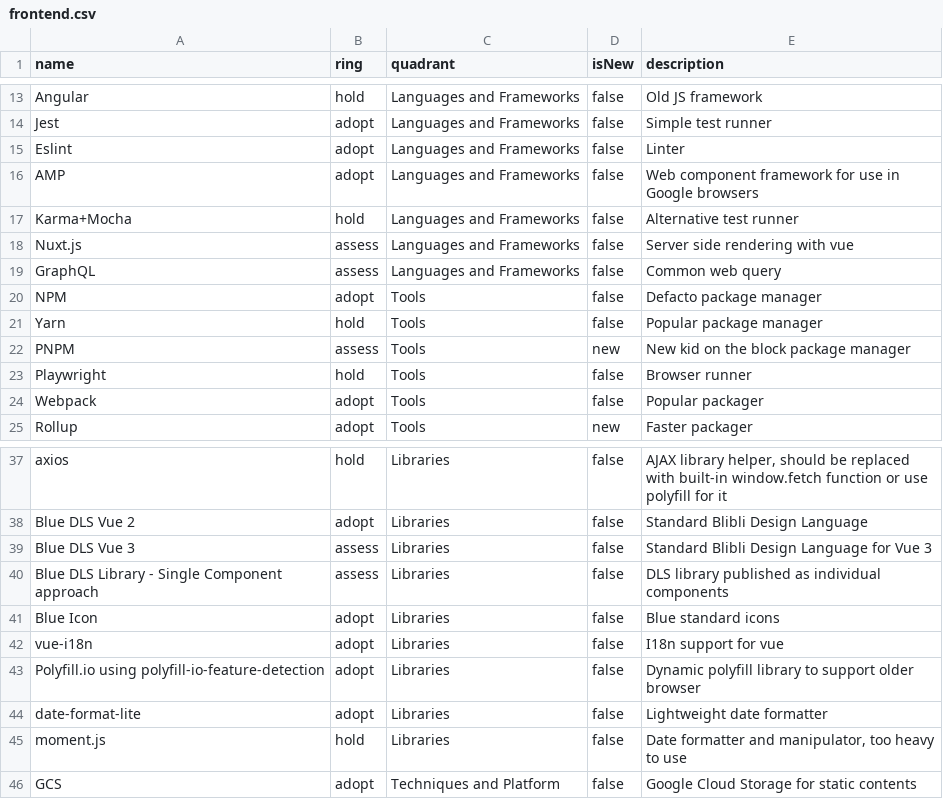
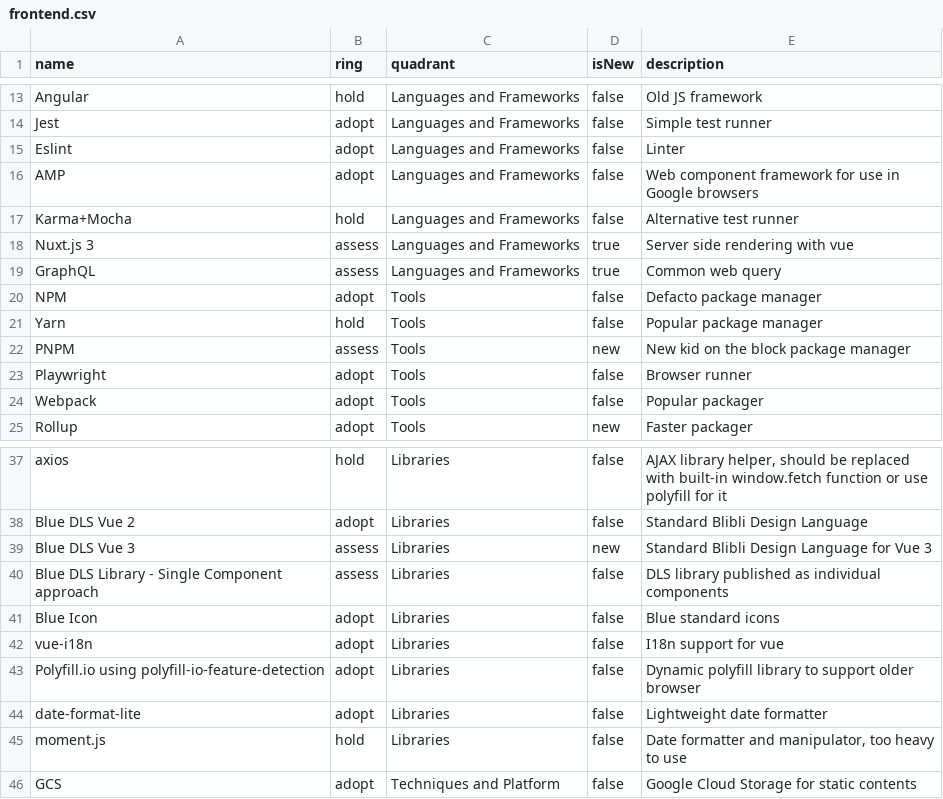
Before and after one commit to bliblidotcom/tech-radar, a CSV file: frontend.csv, drawn as a sheet; only a part is shown, gaps mark what is left out.

Commit message:
Update frontend.csv

```diff
--- a/frontend.csv
+++ b/frontend.csv
@@ -17,4 +17,4 @@ name,ring,quadrant,isNew,description
 "Karma+Mocha",hold,"Languages and Frameworks",false,"Alternative test runner"
-"Nuxt.js",assess,"Languages and Frameworks",false,"Server side rendering with vue"
-"GraphQL",assess,"Languages and Frameworks",false,"Common web query"
+"Nuxt.js 3",assess,"Languages and Frameworks",true,"Server side rendering with vue"
+"GraphQL",assess,"Languages and Frameworks",true,"Common web query"
 "NPM",adopt,"Tools",false,"Defacto package manager"
@@ -22,3 +22,3 @@ name,ring,quadrant,isNew,description
 "PNPM",assess,"Tools",new,"New kid on the block package manager"
-"Playwright",hold,"Tools",false,"Browser runner"
+"Playwright",adopt,"Tools",false,"Browser runner"
 "Webpack",adopt,"Tools",false,"Popular packager"
@@ -38,3 +38,3 @@ name,ring,quadrant,isNew,description
 "Blue DLS Vue 2",adopt,"Libraries",false,"Standard Blibli Design Language"
-"Blue DLS Vue 3",assess,"Libraries",false,"Standard Blibli Design Language for Vue 3"
+"Blue DLS Vue 3",assess,"Libraries",new,"Standard Blibli Design Language for Vue 3"
 "Blue DLS Library - Single Component approach",assess,"Libraries",false,"DLS library published as individual components"
```
